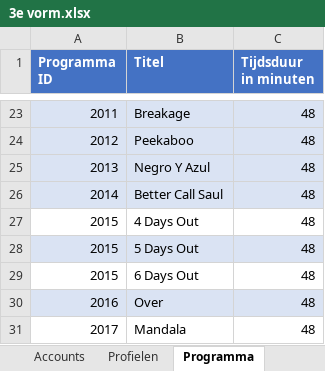
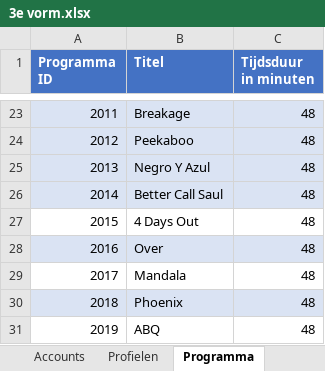
Before and after one commit to kevin2029/NetflixStatistics, an Excel workbook: NetflixStatistics/SQL Database/3e vorm.xlsx, sheet Programma, drawn as a sheet; only a part is shown, gaps mark what is left out; the shorter side is filled out with more unchanged rows; values as stored, in another font and other column widths than the file's, no borders; the diff names each change by its address in the sheet, - before the commit and + after, or states it on an @@ line.

```diff
--- a/NetflixStatistics/SQL Database/3e vorm.xlsx (sheet Programma)
+++ b/NetflixStatistics/SQL Database/3e vorm.xlsx (sheet Programma)
-row 28: 2015 | 5 Days Out | 48
-row 29: 2015 | 6 Days Out | 48
```
Also changed, not shown: sheet Serie, sheet Film, sheet Seizoen.
